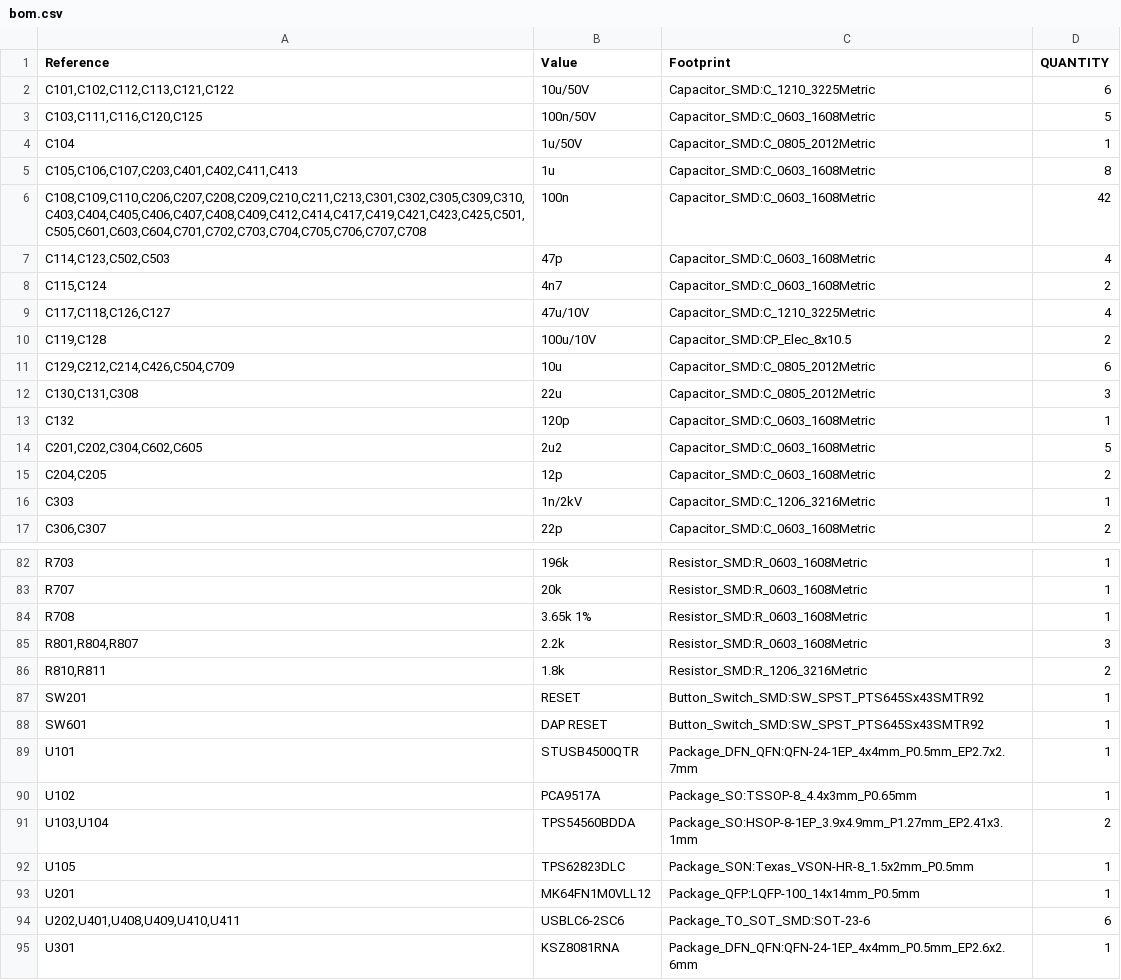
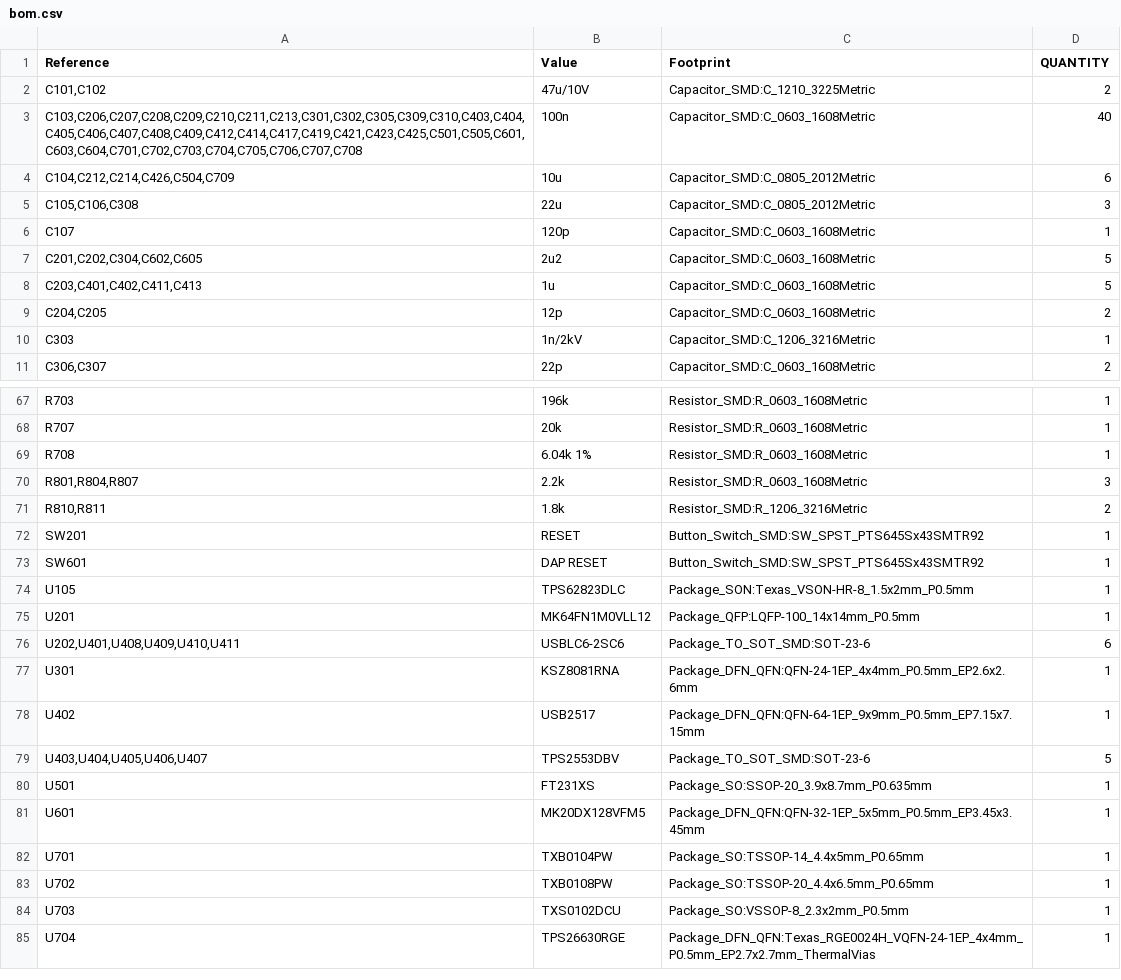
Before and after one commit to calicopizzadelivery/sbc-development-baseboard, a CSV file: hardware/kicad/sbc-baseboard/bom.csv, drawn as a sheet; only a part is shown, gaps mark what is left out; the shorter side is filled out with more unchanged rows; the diff covers the shown part only.

```diff
--- a/hardware/kicad/sbc-baseboard/bom.csv
+++ b/hardware/kicad/sbc-baseboard/bom.csv
@@ -1,15 +1,9 @@
 "Reference","Value","Footprint","QUANTITY"
-"C101,C102,C112,C113,C121,C122","10u/50V","Capacitor_SMD:C_1210_3225Metric","6"
-"C103,C111,C116,C120,C125","100n/50V","Capacitor_SMD:C_0603_1608Metric","5"
-"C104","1u/50V","Capacitor_SMD:C_0805_2012Metric","1"
-"C105,C106,C107,C203,C401,C402,C411,C413","1u","Capacitor_SMD:C_0603_1608Metric","8"
-"C108,C109,C110,C206,C207,C208,C209,C210,C211,C213,C301,C302,C305,C309,C310,C403,C404,C405,C406,C407,C408,C409,C412,C414,C417,C419,C421,C423,C425,C501,C505,C601,C603,C604,C701,C702,C703,C704,C705,C706,C707,C708","100n","Capacitor_SMD:C_0603_1608Metric","42"
-"C114,C123,C502,C503","47p","Capacitor_SMD:C_0603_1608Metric","4"
-"C115,C124","4n7","Capacitor_SMD:C_0603_1608Metric","2"
-"C117,C118,C126,C127","47u/10V","Capacitor_SMD:C_1210_3225Metric","4"
-"C119,C128","100u/10V","Capacitor_SMD:CP_Elec_8x10.5","2"
-"C129,C212,C214,C426,C504,C709","10u","Capacitor_SMD:C_0805_2012Metric","6"
-"C130,C131,C308","22u","Capacitor_SMD:C_0805_2012Metric","3"
-"C132","120p","Capacitor_SMD:C_0603_1608Metric","1"
+"C101,C102","47u/10V","Capacitor_SMD:C_1210_3225Metric","2"
+"C103,C206,C207,C208,C209,C210,C211,C213,C301,C302,C305,C309,C310,C403,C404,C405,C406,C407,C408,C409,C412,C414,C417,C419,C421,C423,C425,C501,C505,C601,C603,C604,C701,C702,C703,C704,C705,C706,C707,C708","100n","Capacitor_SMD:C_0603_1608Metric","40"
+"C104,C212,C214,C426,C504,C709","10u","Capacitor_SMD:C_0805_2012Metric","6"
+"C105,C106,C308","22u","Capacitor_SMD:C_0805_2012Metric","3"
+"C107","120p","Capacitor_SMD:C_0603_1608Metric","1"
 "C201,C202,C304,C602,C605","2u2","Capacitor_SMD:C_0603_1608Metric","5"
+"C203,C401,C402,C411,C413","1u","Capacitor_SMD:C_0603_1608Metric","5"
 "C204,C205","12p","Capacitor_SMD:C_0603_1608Metric","2"
@@ -83,3 +68,3 @@
 "R707","20k","Resistor_SMD:R_0603_1608Metric","1"
-"R708","3.65k 1%","Resistor_SMD:R_0603_1608Metric","1"
+"R708","6.04k 1%","Resistor_SMD:R_0603_1608Metric","1"
 "R801,R804,R807","2.2k","Resistor_SMD:R_0603_1608Metric","3"
@@ -88,5 +73,2 @@
 "SW601","DAP RESET","Button_Switch_SMD:SW_SPST_PTS645Sx43SMTR92","1"
-"U101","STUSB4500QTR","Package_DFN_QFN:QFN-24-1EP_4x4mm_P0.5mm_EP2.7x2.7mm","1"
-"U102","PCA9517A","Package_SO:TSSOP-8_4.4x3mm_P0.65mm","1"
-"U103,U104","TPS54560BDDA","Package_SO:HSOP-8-1EP_3.9x4.9mm_P1.27mm_EP2.41x3.1mm","2"
 "U105","TPS62823DLC","Package_SON:Texas_VSON-HR-8_1.5x2mm_P0.5mm","1"
```
Also changed, not shown: 5 added rows, 14 removed rows and 16 edited cells elsewhere in this file, 15 other files.
